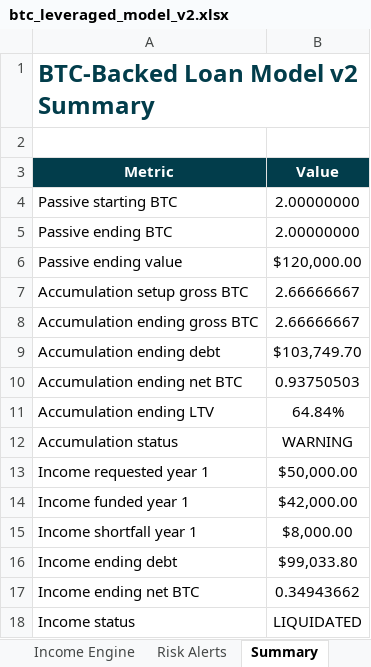
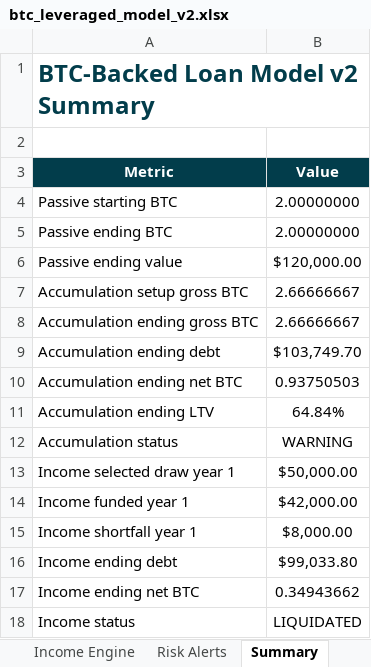
Before and after one commit to zartyblartfast/btc-gear, an Excel workbook: btc_leveraged_model_v2.xlsx, sheet Summary, drawn as a sheet; values as stored, in another font and other column widths than the file's, no borders; the diff names each change by its address in the sheet, - before the commit and + after, or states it on an @@ line.

Commit message:
fix: clarify income draw capacity
- Rename income target to selected annual income draw
- Add max available annual income to inputs and engine output labels
- Update v2 spec, tests, and generated workbook

```diff
--- a/btc_leveraged_model_v2.xlsx (sheet Summary)
+++ b/btc_leveraged_model_v2.xlsx (sheet Summary)
-A13 (Metric): Income requested year 1
+A13 (Metric): Income selected draw year 1
```
Also changed, not shown: sheet Inputs, sheet Income Engine, 7 other files.
